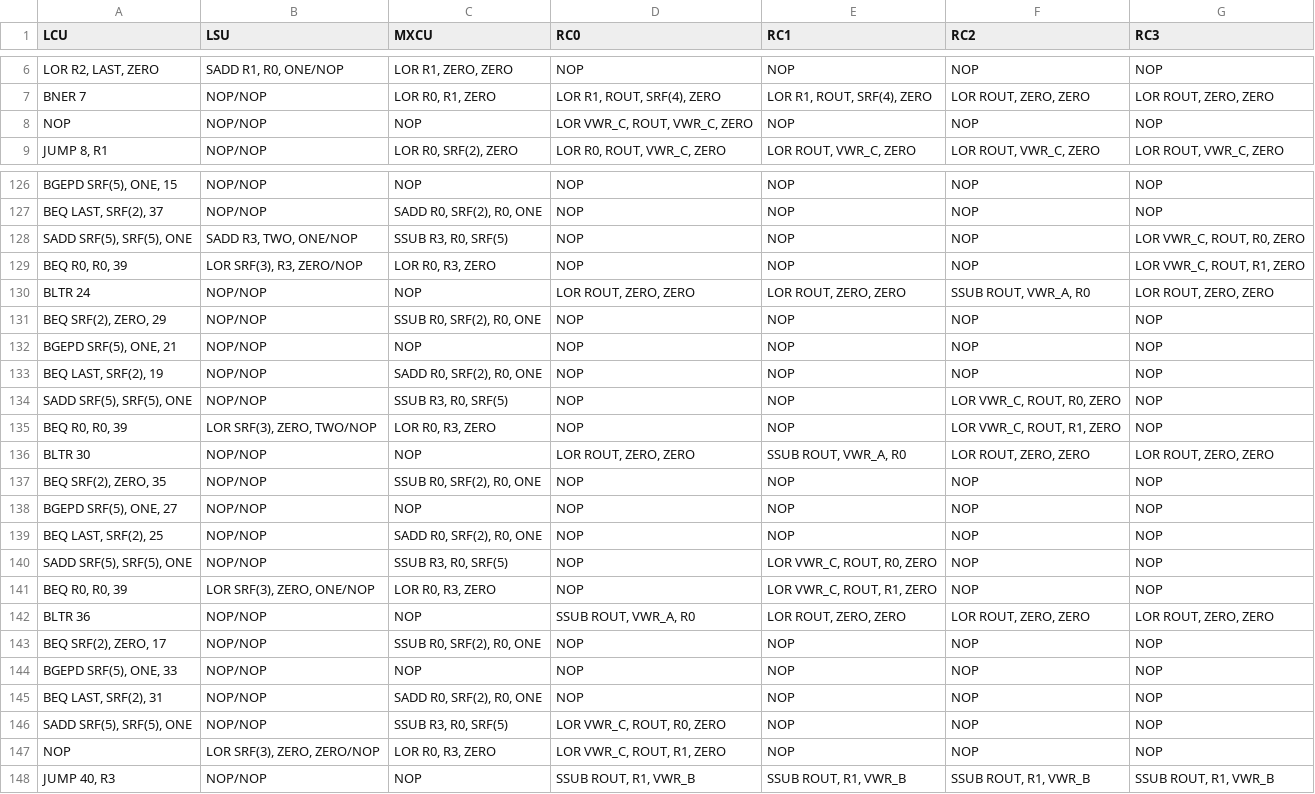
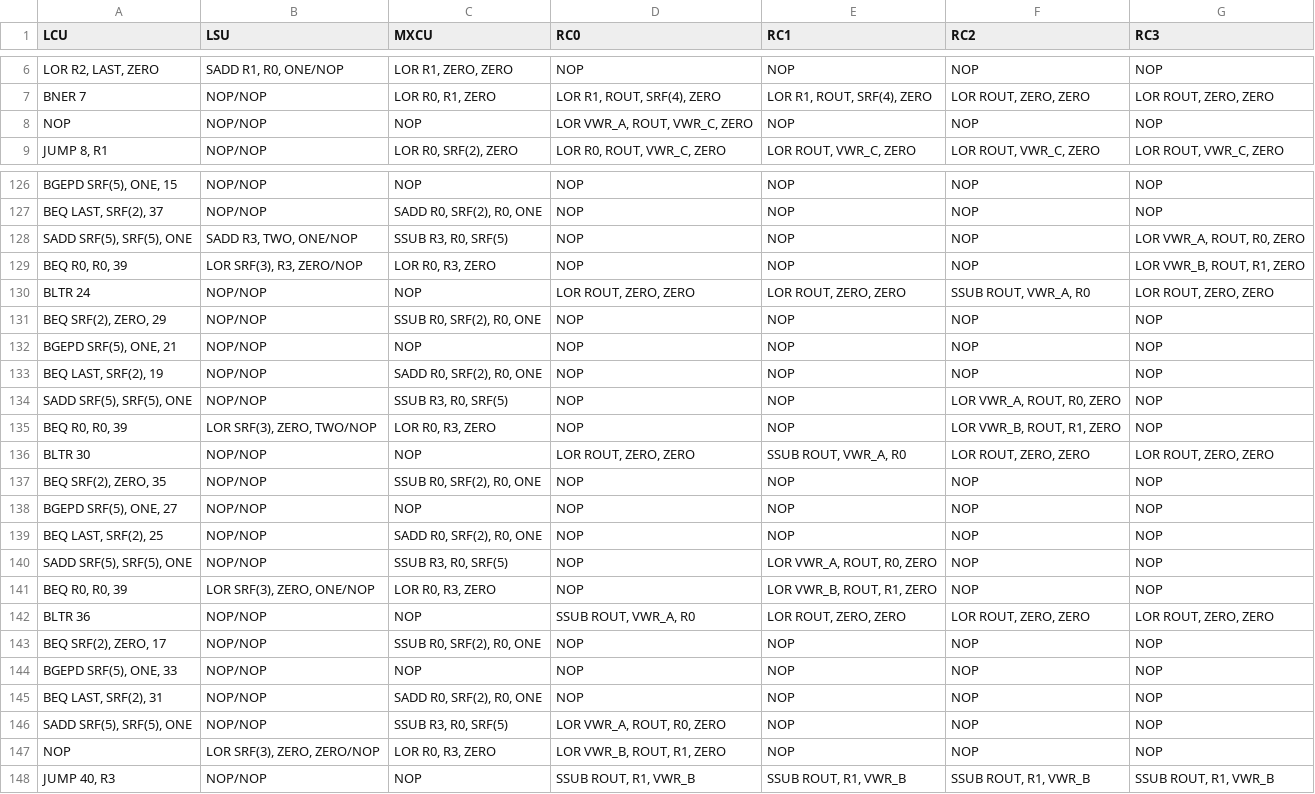
Before and after one commit to mbelda/ESL-CGRA-simulator, a CSV file: kernels/mf_q64_erosion/instructions_asm.csv, drawn as a sheet; only a part is shown, gaps mark what is left out; the diff covers the shown part only; the diff names each change by its address in the sheet, - before the commit and + after, or states it on an @@ line.

```diff
--- a/kernels/mf_q64_erosion/instructions_asm.csv
+++ b/kernels/mf_q64_erosion/instructions_asm.csv
-D8 (RC0): LOR VWR_C, ROUT, VWR_C, ZERO
+D8 (RC0): LOR VWR_A, ROUT, VWR_C, ZERO
-G128 (RC3): LOR VWR_C, ROUT, R0, ZERO
+G128 (RC3): LOR VWR_A, ROUT, R0, ZERO
-G129 (RC3): LOR VWR_C, ROUT, R1, ZERO
+G129 (RC3): LOR VWR_B, ROUT, R1, ZERO
-F134 (RC2): LOR VWR_C, ROUT, R0, ZERO
+F134 (RC2): LOR VWR_A, ROUT, R0, ZERO
-F135 (RC2): LOR VWR_C, ROUT, R1, ZERO
+F135 (RC2): LOR VWR_B, ROUT, R1, ZERO
-E140 (RC1): LOR VWR_C, ROUT, R0, ZERO
+E140 (RC1): LOR VWR_A, ROUT, R0, ZERO
-E141 (RC1): LOR VWR_C, ROUT, R1, ZERO
+E141 (RC1): LOR VWR_B, ROUT, R1, ZERO
-D146 (RC0): LOR VWR_C, ROUT, R0, ZERO
+D146 (RC0): LOR VWR_A, ROUT, R0, ZERO
-D147 (RC0): LOR VWR_C, ROUT, R1, ZERO
+D147 (RC0): LOR VWR_B, ROUT, R1, ZERO
```
Also changed, not shown: 21 edited cells elsewhere in this file, kernels/mf_q64_erosion/instructions_hex_test.csv, 3 other files.
